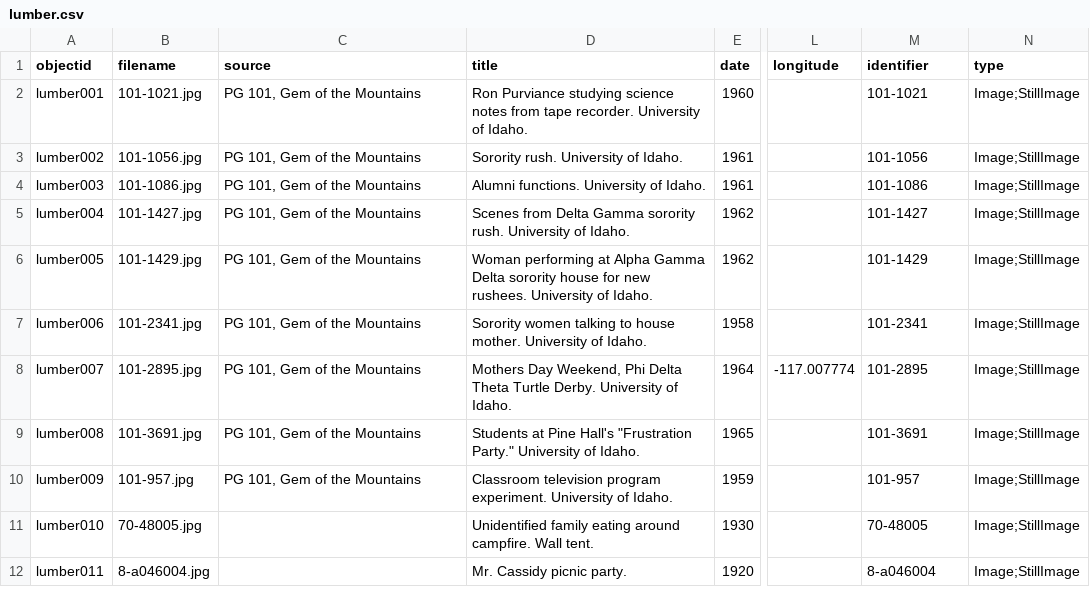
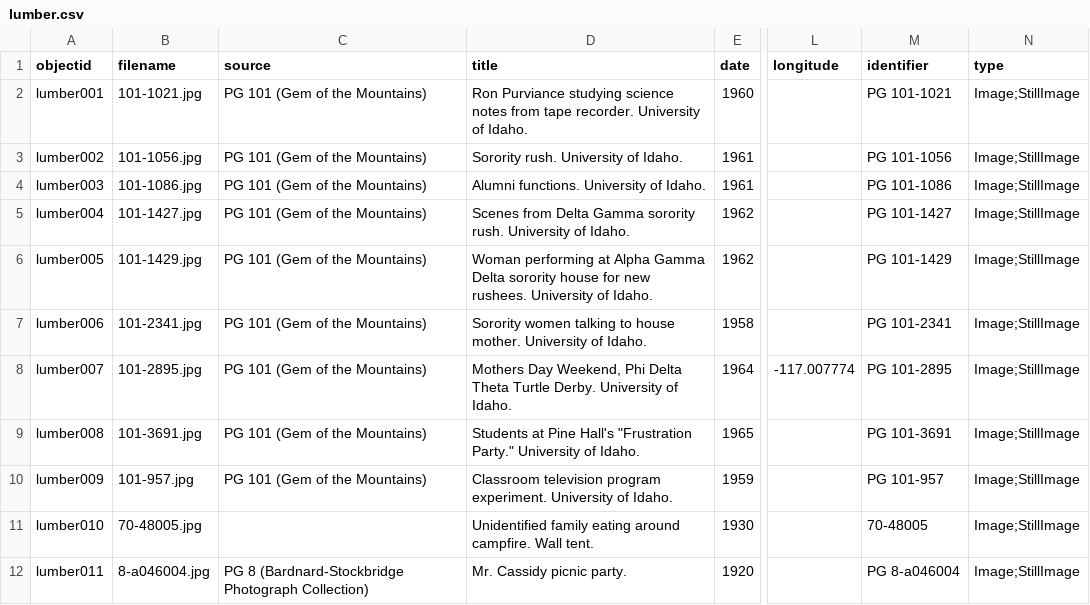
Before and after one commit to uidaholib/spec-lumber, a CSV file: _data/lumber.csv, drawn as a sheet; only a part is shown, gaps mark what is left out; the diff covers the shown part only; the diff names each change by its address in the sheet, - before the commit and + after, or states it on an @@ line.

Commit message:
converted to md, added pdf to lumber collection

```diff
--- a/_data/lumber.csv
+++ b/_data/lumber.csv
-C2:C10 (source): PG 101, Gem of the Mountains
+C2:C10 (source): PG 101 (Gem of the Mountains)
-M2 (identifier): 101-1021
+M2 (identifier): PG 101-1021
-M3 (identifier): 101-1056
+M3 (identifier): PG 101-1056
-M4 (identifier): 101-1086
+M4 (identifier): PG 101-1086
-M5 (identifier): 101-1427
+M5 (identifier): PG 101-1427
-M6 (identifier): 101-1429
+M6 (identifier): PG 101-1429
-M7 (identifier): 101-2341
+M7 (identifier): PG 101-2341
-M8 (identifier): 101-2895
+M8 (identifier): PG 101-2895
-M9 (identifier): 101-3691
+M9 (identifier): PG 101-3691
-M10 (identifier): 101-957
+M10 (identifier): PG 101-957
-C12 (source): (empty)
+C12 (source): PG 8 (Bardnard-Stockbridge Photograph Collection)
-M12 (identifier): 8-a046004
+M12 (identifier): PG 8-a046004
```
Also changed, not shown: 1 added row and 16 edited cells elsewhere in this file, 2 other files.
